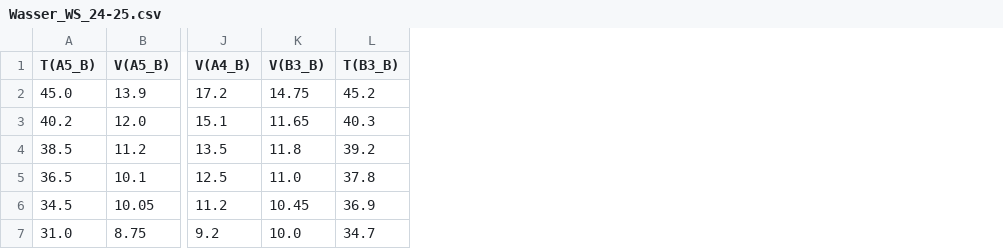
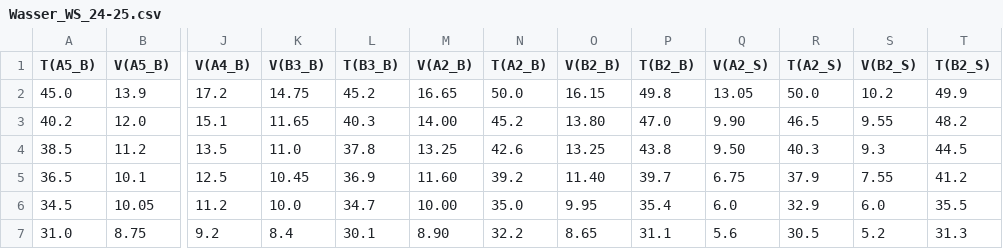
Before and after one commit to ManniGertrude/PC, a CSV file: Daten/Wasser_WS_24-25.csv, drawn as a sheet; only a part is shown, gaps mark what is left out; the diff names each change by its address in the sheet, - before the commit and + after, or states it on an @@ line.

Commit message:
modified:   Daten/Ideal_WS_24-25.csv 	modified:   Daten/Mikroskop_WS_24-25.csv 	modified:   Daten/Wasser_WS_24-25.csv 	modified:   "L\303\266sungen.py" 	modified:   Mikroskop.py 	modified:   PNG/Mikroskop/Mikroskop_SS_23.png 	modified:   PNG/Mikroskop/Mikroskop_SS_24.png 	modified:   PNG/Mikroskop/Mikroskop_WS_22-23.png 	modified:   PNG/Mikroskop/Mikroskop_WS_23-24.png 	modified:   PNG/Mikroskop/Mikroskop_WS_24-25.png 	new file:   PNG/Mikroskop/WS 24-25/A2 Mikroskop.png 	new file:   PNG/Mikroskop/WS 24-25/B2 Mikroskop.png 	new file:   PNG/WS2425 Wasser/Wasser A2 Benzoe.png 	new file:   PNG/WS2425 Wasser/Wasser A2 Salicyl.png 	modified:   PNG/WS2425 Wasser/Wasser A4 Benzoe.png 	modified:   PNG/WS2425 Wasser/Wasser A4 Salicyl.png 	modified:   PNG/WS2425 Wasser/Wasser A5 Benzoe.png 	new file:   PNG/WS2425 Wasser/Wasser B2 Benzoe.png 	new file:   PNG/WS2425 Wasser/Wasser B2 Salicyl.png 	modified:   PNG/WS2425 Wasser/Wasser B3 Benzoe.png 	modified:   PNG/WS2425 Wasser/Wasser B5 Benzoe.png 	modified:   PNG/WS2425 Wasser/Wasser B5 Salicyl.png

```diff
--- a/Daten/Wasser_WS_24-25.csv
+++ b/Daten/Wasser_WS_24-25.csv
+column M (V(A2_B)), rows 2-7: 16.65 | 14.00 | 13.25 | 11.60 | 10.00 | 8.90
+column N (T(A2_B)), rows 2-7: 50.0 | 45.2 | 42.6 | 39.2 | 35.0 | 32.2
+column O (V(B2_B)), rows 2-7: 16.15 | 13.80 | 13.25 | 11.40 | 9.95 | 8.65
+column P (T(B2_B)), rows 2-7: 49.8 | 47.0 | 43.8 | 39.7 | 35.4 | 31.1
+column Q (V(A2_S)), rows 2-7: 13.05 | 9.90 | 9.50 | 6.75 | 6.0 | 5.6
+column R (T(A2_S)), rows 2-7: 50.0 | 46.5 | 40.3 | 37.9 | 32.9 | 30.5
+column S (V(B2_S)), rows 2-7: 10.2 | 9.55 | 9.3 | 7.55 | 6.0 | 5.2
+column T (T(B2_S)), rows 2-7: 49.9 | 48.2 | 44.5 | 41.2 | 35.5 | 31.3
-K4 (V(B3_B)): 11.8
+K4 (V(B3_B)): 11.0
-L4 (T(B3_B)): 39.2
+L4 (T(B3_B)): 37.8
-K5 (V(B3_B)): 11.0
+K5 (V(B3_B)): 10.45
-L5 (T(B3_B)): 37.8
+L5 (T(B3_B)): 36.9
-K6 (V(B3_B)): 10.45
+K6 (V(B3_B)): 10.0
-L6 (T(B3_B)): 36.9
+L6 (T(B3_B)): 34.7
-K7 (V(B3_B)): 10.0
+K7 (V(B3_B)): 8.4
-L7 (T(B3_B)): 34.7
+L7 (T(B3_B)): 30.1
```
Also changed, not shown: Daten/Mikroskop_WS_24-25.csv, 20 other files.
